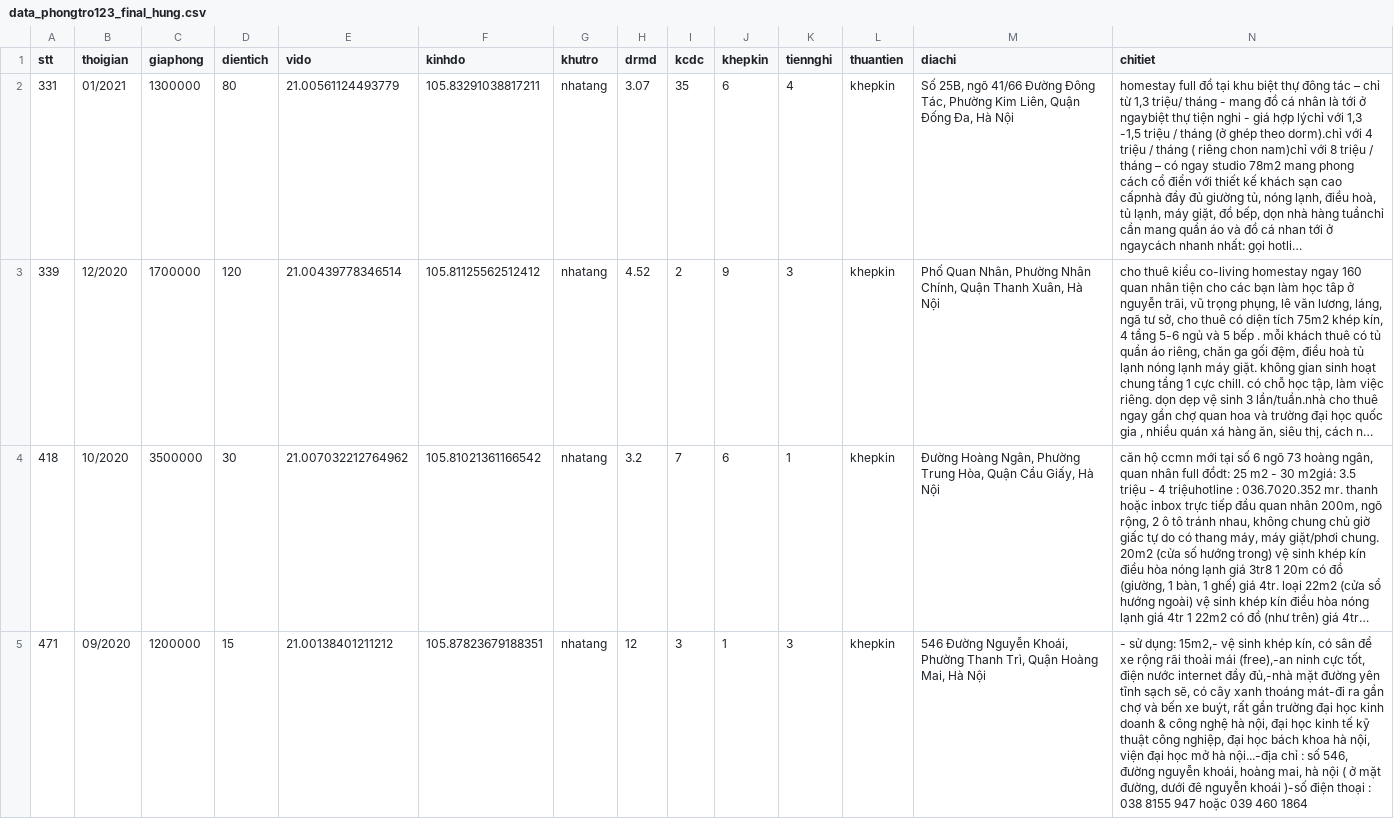
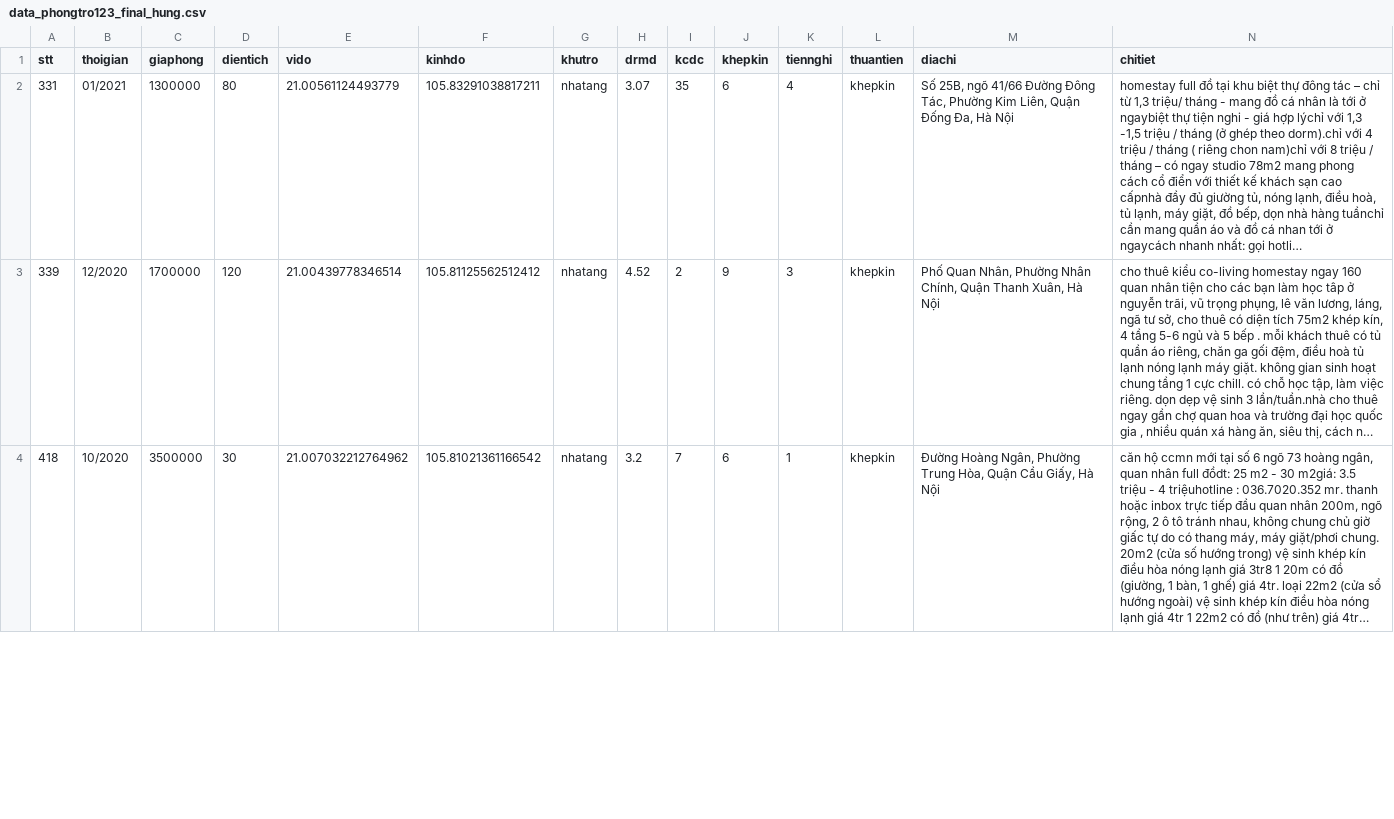
Before and after one commit to DesertFoxee/ai_room_price_prediction, a CSV file: datas_sweep/data_pre/data_phongtro123_final_hung.csv, drawn as a sheet; only a part is shown; long unchanged cells end in …; removed rows and columns are numbered as before the commit, all else as after; the diff covers the shown part only; the diff names each change by its address in the sheet, - before the commit and + after, or states it on an @@ line.

```diff
--- a/datas_sweep/data_pre/data_phongtro123_final_hung.csv
+++ b/datas_sweep/data_pre/data_phongtro123_final_hung.csv
-row 5: 471 | 09/2020 | 1200000 | 15 | 21.00138401211212 | 105.87823679188351 | nhatang | 12 | 3 | 1 | 3 | khepkin | 546 Đường Nguyễn Khoái, Phường Thanh Trì, Quận Hoàng Mai, Hà Nội | - sử dụng: 15m2,- vệ sinh khép kín, có sân để xe rộng rãi thoải mái (free),-an ninh cực tốt, điện nước internet đầy đủ,-nhà mặt đường yên tĩnh sạch sẽ, có cây xanh thoáng mát-đi ra gần chợ và bến xe buýt, rất gần trường đại học kinh doanh & công nghệ hà nội, đại học kinh tế kỹ thuật công nghiệp, đại học bách khoa hà nội, viện đại học mở hà nội...-địa chỉ : số 546, đường nguyễn khoái, hoàng mai, hà nội ( ở mặt đường, dưới đê nguyễn khoái )-số điện thoại : 038 8155 947 hoặc 039 460 1864
```
Also changed, not shown: 2 added rows and 8 edited cells elsewhere in this file, datas_sweep/data_daily/19042021_phongtro123_data.csv, datas_sweep/data_daily/20042021_phongtro123_data.csv, 6 other files.
